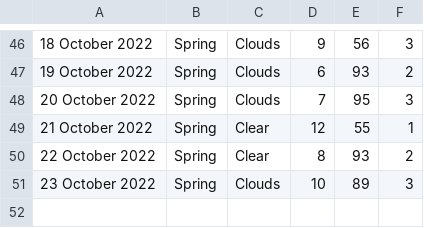
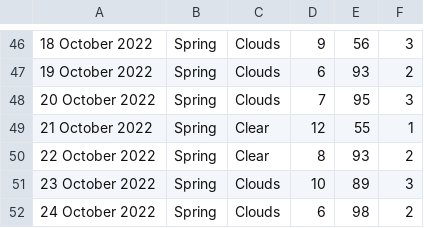
Before and after one commit to xmzboy/Async-Weather-API, a CSV file: data/queenstown_data.csv, drawn as a sheet; only a part is shown, gaps mark what is left out.

Commit message:
Update queenstown_data.csv

```diff
--- a/data/queenstown_data.csv
+++ b/data/queenstown_data.csv
@@ -51 +51,2 @@
 23 October 2022;Spring;Clouds;10;89;3
+24 October 2022;Spring;Clouds;6;98;2
```
